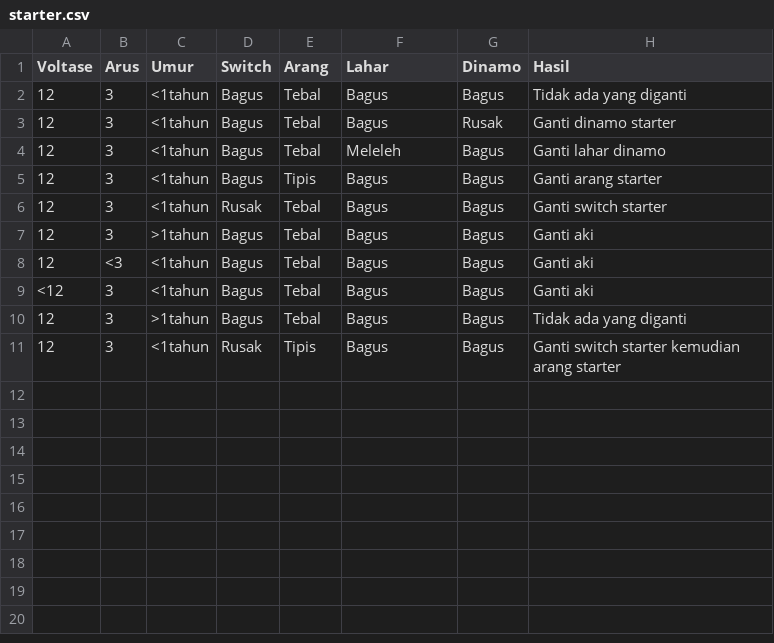
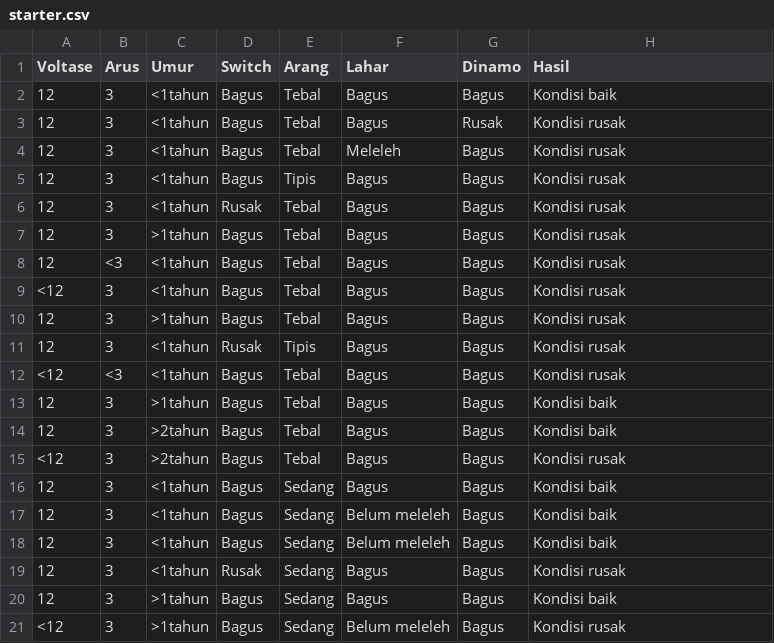
Before and after one commit to toufanialfarisi/bengsis, a CSV file: revisi/starter.csv, drawn as a sheet.

```diff
--- a/revisi/starter.csv
+++ b/revisi/starter.csv
@@ -1,11 +1,21 @@
 Voltase,Arus,Umur,Switch,Arang,Lahar,Dinamo,Hasil
-12,3,<1tahun,Bagus,Tebal,Bagus,Bagus,Tidak ada yang diganti
-12,3,<1tahun,Bagus,Tebal,Bagus,Rusak,Ganti dinamo starter
-12,3,<1tahun,Bagus,Tebal,Meleleh,Bagus,Ganti lahar dinamo
-12,3,<1tahun,Bagus,Tipis,Bagus,Bagus,Ganti arang starter
-12,3,<1tahun,Rusak,Tebal,Bagus,Bagus,Ganti switch starter
-12,3,>1tahun,Bagus,Tebal,Bagus,Bagus,Ganti aki
-12,<3,<1tahun,Bagus,Tebal,Bagus,Bagus,Ganti aki
-<12,3,<1tahun,Bagus,Tebal,Bagus,Bagus,Ganti aki
-12,3,>1tahun,Bagus,Tebal,Bagus,Bagus,Tidak ada yang diganti
-12,3,<1tahun,Rusak,Tipis,Bagus,Bagus,Ganti switch starter kemudian arang starter
+12,3,<1tahun,Bagus,Tebal,Bagus,Bagus,Kondisi baik
+12,3,<1tahun,Bagus,Tebal,Bagus,Rusak,Kondisi rusak
+12,3,<1tahun,Bagus,Tebal,Meleleh,Bagus,Kondisi rusak
+12,3,<1tahun,Bagus,Tipis,Bagus,Bagus,Kondisi rusak
+12,3,<1tahun,Rusak,Tebal,Bagus,Bagus,Kondisi rusak
+12,3,>1tahun,Bagus,Tebal,Bagus,Bagus,Kondisi rusak
+12,<3,<1tahun,Bagus,Tebal,Bagus,Bagus,Kondisi rusak
+<12,3,<1tahun,Bagus,Tebal,Bagus,Bagus,Kondisi rusak
+12,3,>1tahun,Bagus,Tebal,Bagus,Bagus,Kondisi rusak
+12,3,<1tahun,Rusak,Tipis,Bagus,Bagus,Kondisi rusak
+<12,<3,<1tahun,Bagus,Tebal,Bagus,Bagus,Kondisi rusak
+12,3,>1tahun,Bagus,Tebal,Bagus,Bagus,Kondisi baik
+12,3,>2tahun,Bagus,Tebal,Bagus,Bagus,Kondisi baik
+<12,3,>2tahun,Bagus,Tebal,Bagus,Bagus,Kondisi rusak
+12,3,<1tahun,Bagus,Sedang,Bagus,Bagus,Kondisi baik
+12,3,<1tahun,Bagus,Sedang,Belum meleleh,Bagus,Kondisi baik
+12,3,<1tahun,Bagus,Sedang,Belum meleleh,Bagus,Kondisi baik
+12,3,<1tahun,Rusak,Sedang,Bagus,Bagus,Kondisi rusak
+12,3,>1tahun,Bagus,Sedang,Bagus,Bagus,Kondisi baik
+<12,3,>1tahun,Bagus,Sedang,Belum meleleh,Bagus,Kondisi rusak
```
Also changed, not shown: revisi/gas.csv, revisi/lampu.csv, 13 other files.
